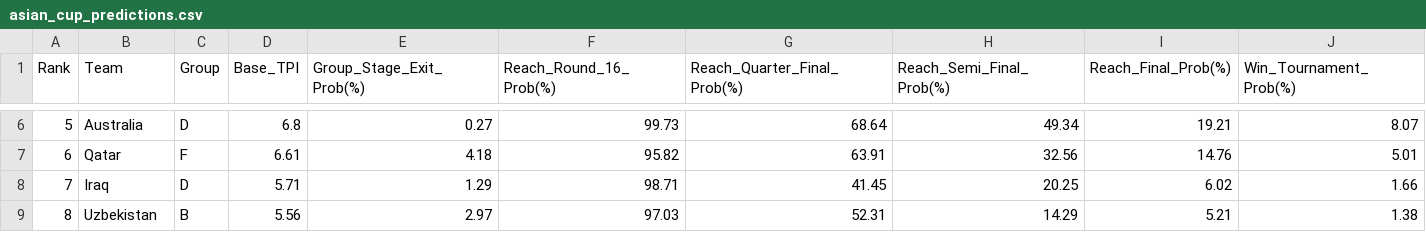
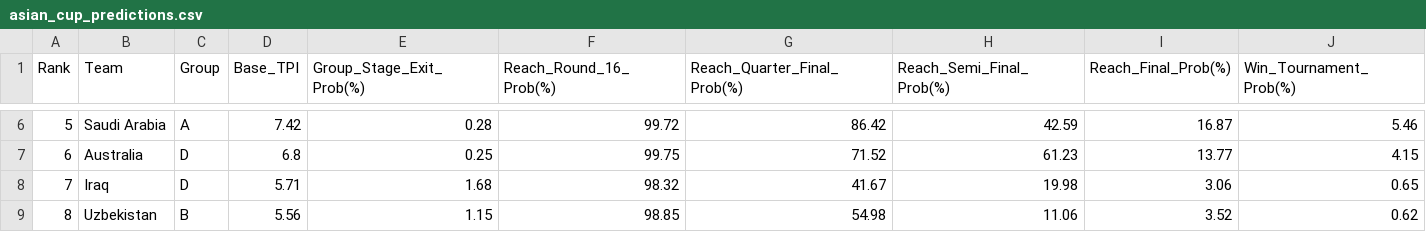
Before and after one commit to dawooodd/asian-cup-2027, a CSV file: data/asian_cup_predictions.csv, drawn as a sheet; only a part is shown, gaps mark what is left out; the diff covers the shown part only.

```diff
--- a/data/asian_cup_predictions.csv
+++ b/data/asian_cup_predictions.csv
@@ -6,4 +6,4 @@ Rank,Team,Group,Base_TPI,Group_Stage_Exit_Prob(%),Reach_Round_16_Prob(%),Reach_Q
-5,Australia,D,6.8,0.27,99.73,68.64,49.34,19.21,8.07
-6,Qatar,F,6.61,4.18,95.82,63.91,32.56,14.76,5.01
-7,Iraq,D,5.71,1.29,98.71,41.45,20.25,6.02,1.66
-8,Uzbekistan,B,5.56,2.97,97.03,52.31,14.29,5.21,1.38
+5,Saudi Arabia,A,7.42,0.28,99.72,86.42,42.59,16.87,5.46
+6,Australia,D,6.8,0.25,99.75,71.52,61.23,13.77,4.15
+7,Iraq,D,5.71,1.68,98.32,41.67,19.98,3.06,0.65
+8,Uzbekistan,B,5.56,1.15,98.85,54.98,11.06,3.52,0.62
```
Also changed, not shown: 153 edited cells elsewhere in this file, 5 other files.
